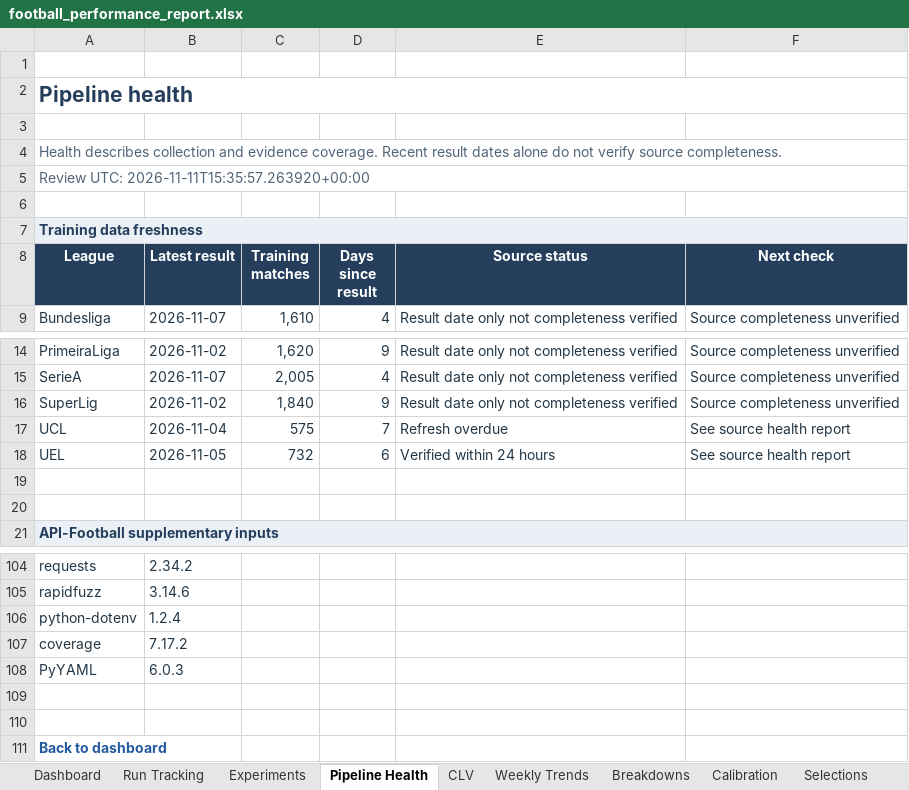
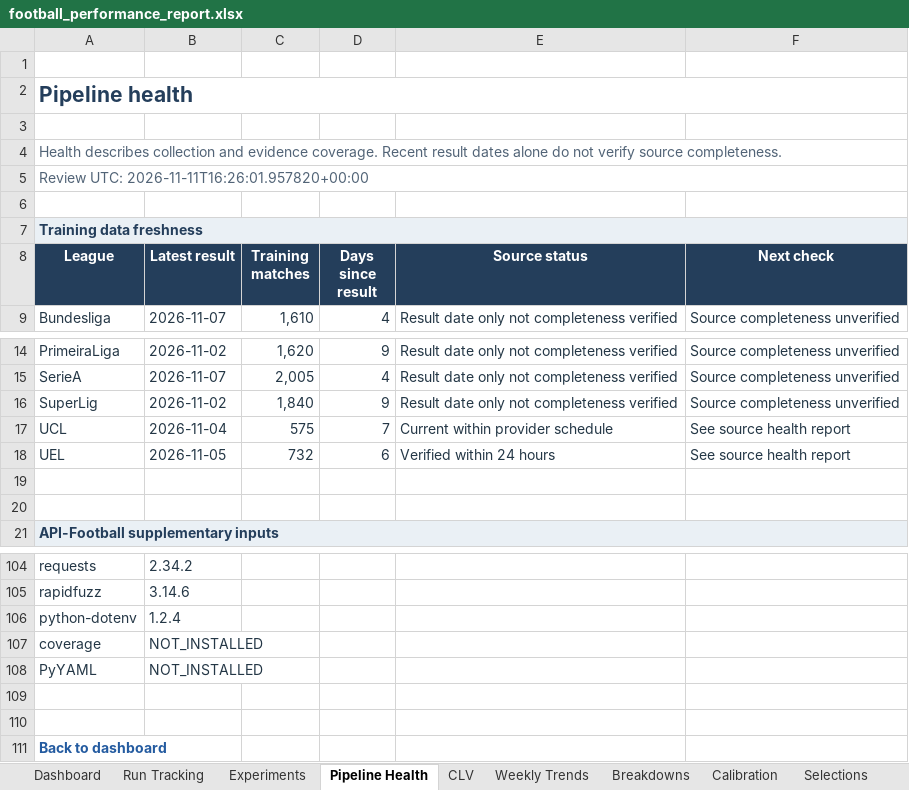
Before and after one commit to paulmaina/football-value-pipeline, an Excel workbook: football_output_v2/readable/football_performance_report.xlsx, sheet Pipeline Health, drawn as a sheet; only a part is shown, gaps mark what is left out; values as stored, in another font and other column widths than the file's, no borders; conditional formats not drawn; the diff names each change by its address in the sheet, - before the commit and + after, or states it on an @@ line.

```diff
--- a/football_output_v2/readable/football_performance_report.xlsx (sheet Pipeline Health)
+++ b/football_output_v2/readable/football_performance_report.xlsx (sheet Pipeline Health)
-A5 (League): Review UTC: 2026-11-11T15:35:57.263920+00:00
+A5 (League): Review UTC: 2026-11-11T16:26:01.957820+00:00
-E17 (Source status): Refresh overdue
+E17 (Source status): Current within provider schedule
-B107 (Latest result): 7.17.2
+B107 (Latest result): NOT_INSTALLED
-B108 (Latest result): 6.0.3
+B108 (Latest result): NOT_INSTALLED
```
Also changed, not shown: sheet Dashboard, sheet CLV, 14 other files.
